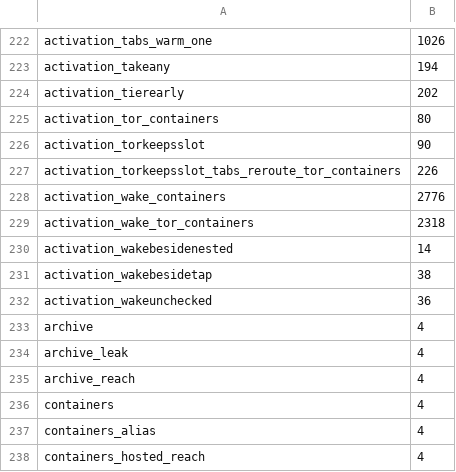
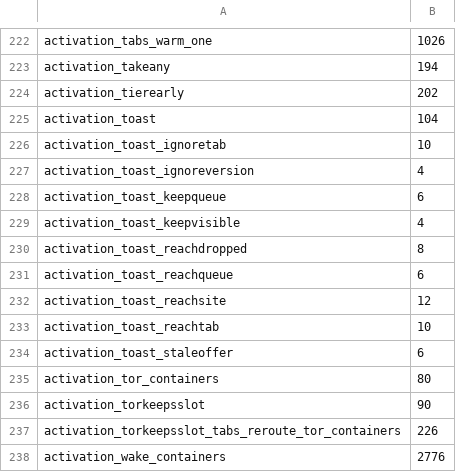
Before and after one commit to theoden8/webspace_app, a TSV file: formal/tlc_times.tsv, drawn as a sheet; only a part is shown, gaps mark what is left out; the shorter side is filled out with more unchanged rows.

Commit message:
Compose snackbar safety with the activation model (#1020)
An activation step that changes the page key clears the visible snackbar and its queue in the same turn; checked against activation.tla's printed Next.

```diff
--- a/formal/tlc_times.tsv
+++ b/formal/tlc_times.tsv
@@ -224,2 +224,12 @@ activation_takeany	194
 activation_tierearly	202
+activation_toast	104
+activation_toast_ignoretab	10
+activation_toast_ignoreversion	4
+activation_toast_keepqueue	6
+activation_toast_keepvisible	4
+activation_toast_reachdropped	8
+activation_toast_reachqueue	6
+activation_toast_reachsite	12
+activation_toast_reachtab	10
+activation_toast_staleoffer	6
 activation_tor_containers	80
```
Also changed, not shown: 14 other files.
